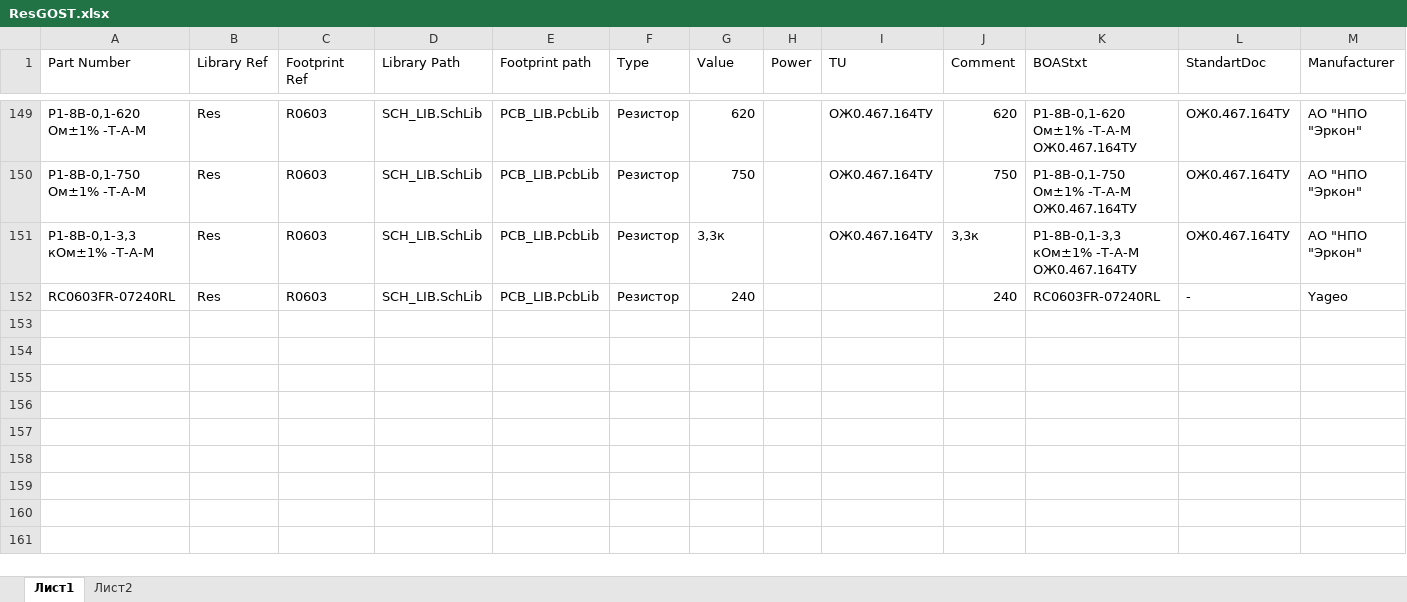
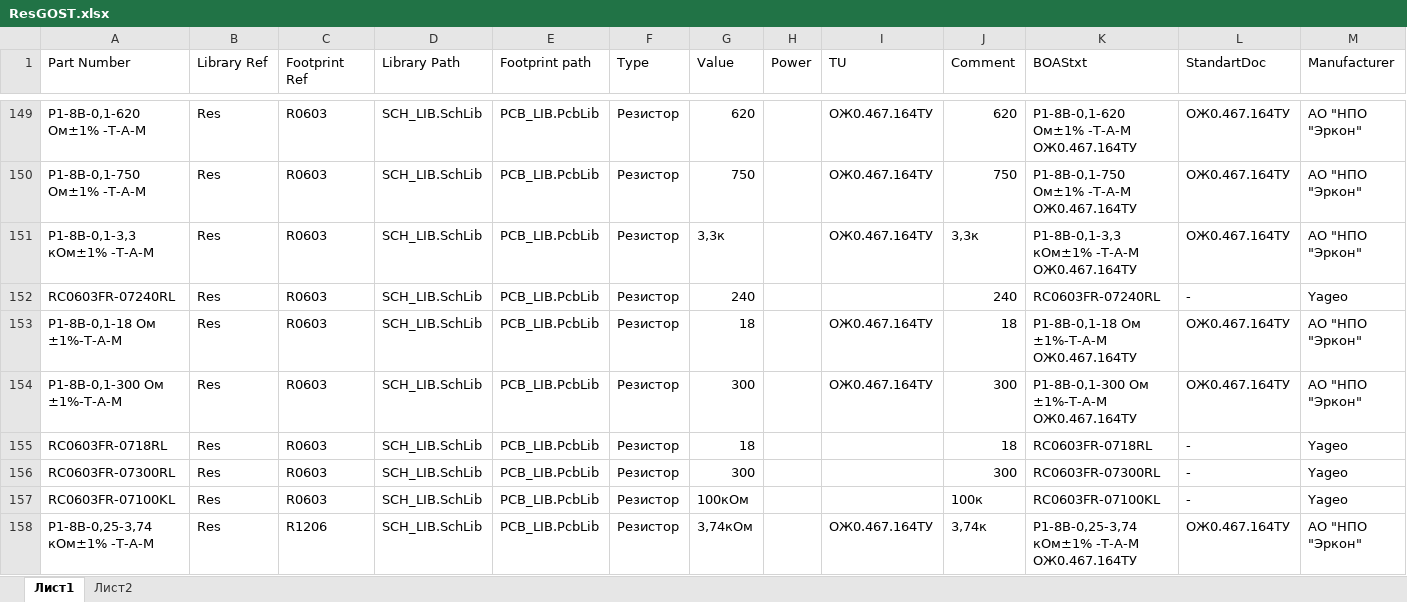
Before and after one commit to work5lov/LibrariesGOST, an Excel workbook: ResGOST.xlsx, sheet Лист1, drawn as a sheet; only a part is shown, gaps mark what is left out; values as stored, in another font and other column widths than the file's, no borders; the diff names each change by its address in the sheet, - before the commit and + after, or states it on an @@ line.

```diff
--- a/ResGOST.xlsx (sheet Лист1)
+++ b/ResGOST.xlsx (sheet Лист1)
+row 153: Р1-8В-0,1-18 Ом ±1%-Т-А-М | Res | R0603 | SCH_LIB.SchLib | PCB_LIB.PcbLib | Резистор | 18 |  | ОЖ0.467.164ТУ | 18 | Р1-8В-0,1-18 Ом ±1%-Т-А-М ОЖ0.467.164ТУ | ОЖ0.467.164ТУ | АО "НПО "Эркон"
+row 154: Р1-8В-0,1-300 Ом ±1%-Т-А-М | Res | R0603 | SCH_LIB.SchLib | PCB_LIB.PcbLib | Резистор | 300 |  | ОЖ0.467.164ТУ | 300 | Р1-8В-0,1-300 Ом ±1%-Т-А-М ОЖ0.467.164ТУ | ОЖ0.467.164ТУ | АО "НПО "Эркон"
+row 155: RC0603FR-0718RL | Res | R0603 | SCH_LIB.SchLib | PCB_LIB.PcbLib | Резистор | 18 |  |  | 18 | RC0603FR-0718RL | - | Yageo
+row 156: RC0603FR-07300RL | Res | R0603 | SCH_LIB.SchLib | PCB_LIB.PcbLib | Резистор | 300 |  |  | 300 | RC0603FR-07300RL | - | Yageo
+row 157: RC0603FR-07100KL | Res | R0603 | SCH_LIB.SchLib | PCB_LIB.PcbLib | Резистор | 100кОм |  |  | 100к | RC0603FR-07100KL | - | Yageo
+row 158: Р1-8В-0,25-3,74 кОм±1% -Т-А-М | Res | R1206 | SCH_LIB.SchLib | PCB_LIB.PcbLib | Резистор | 3,74кОм |  | ОЖ0.467.164ТУ | 3,74к | Р1-8В-0,25-3,74 кОм±1% -Т-А-М ОЖ0.467.164ТУ | ОЖ0.467.164ТУ | АО "НПО "Эркон"
```
Also changed, not shown: CapGOST.xlsx, ConnectorsGOST.xlsx, 35 other files.
